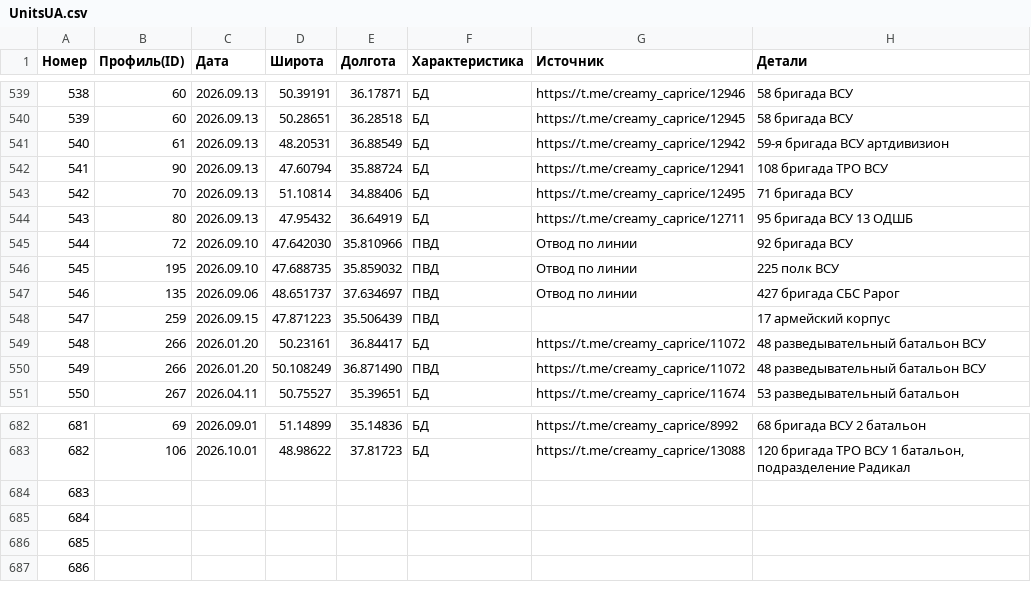
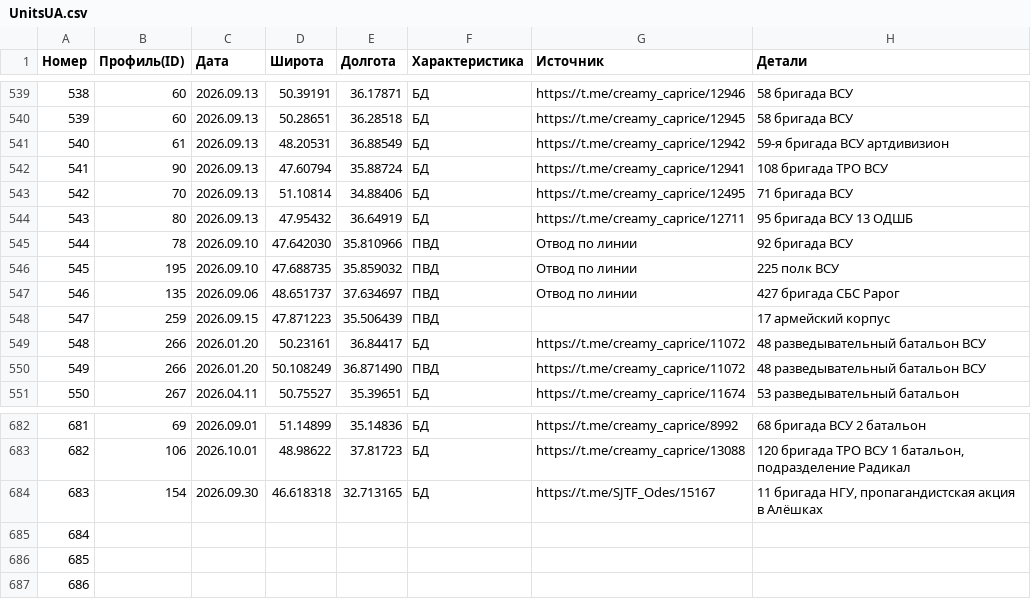
Before and after one commit to creamy-caprice/dataviewer, a CSV file: kml/Geolocations/UnitsUA.csv, drawn as a sheet; only a part is shown, gaps mark what is left out.

Commit message:
Add files via upload

```diff
--- a/kml/Geolocations/UnitsUA.csv
+++ b/kml/Geolocations/UnitsUA.csv
@@ -544,3 +544,3 @@
 543,80,2026.09.13,47.95432,36.64919,БД,https://t.me/creamy_caprice/12711,95 бригада ВСУ 13 ОДШБ
-544,72,2026.09.10,47.642030,35.810966,ПВД,Отвод по линии ,92 бригада ВСУ
+544,78,2026.09.10,47.642030,35.810966,ПВД,Отвод по линии ,92 бригада ВСУ
 545,195,2026.09.10,47.688735,35.859032,ПВД,Отвод по линии,225 полк ВСУ
@@ -683,3 +683,3 @@
 682,106,2026.10.01,48.98622,37.81723,БД,https://t.me/creamy_caprice/13088,"120 бригада ТРО ВСУ 1 батальон, подразделение Радикал"
-683,,,,,,,
+683,154,2026.09.30,46.618318,32.713165,БД,https://t.me/SJTF_Odes/15167,"11 бригада НГУ, пропагандистская акция в Алёшках"
 684,,,,,,,
```
